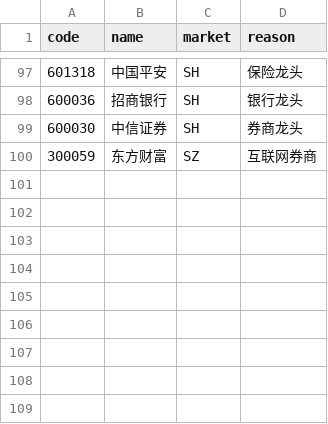
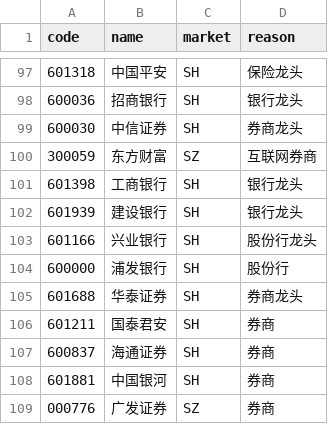
Before and after one commit to chewenxian/stockquantmodel, a CSV file: stocks.csv, drawn as a sheet; only a part is shown, gaps mark what is left out; the diff names each change by its address in the sheet, - before the commit and + after, or states it on an @@ line.

Commit message:
feat: 加配银行/证券板块，自选股增至108只

```diff
--- a/stocks.csv
+++ b/stocks.csv
+row 101: 601398 | 工商银行 | SH | 银行龙头
+row 102: 601939 | 建设银行 | SH | 银行龙头
+row 103: 601166 | 兴业银行 | SH | 股份行龙头
+row 104: 600000 | 浦发银行 | SH | 股份行
+row 105: 601688 | 华泰证券 | SH | 券商龙头
+row 106: 601211 | 国泰君安 | SH | 券商
+row 107: 600837 | 海通证券 | SH | 券商
+row 108: 601881 | 中国银河 | SH | 券商
+row 109: 000776 | 广发证券 | SZ | 券商
```
